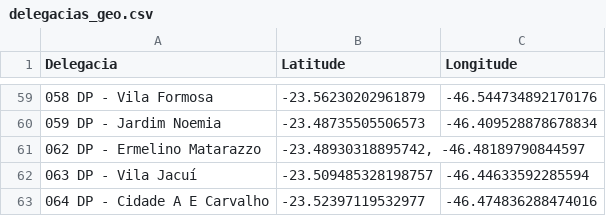
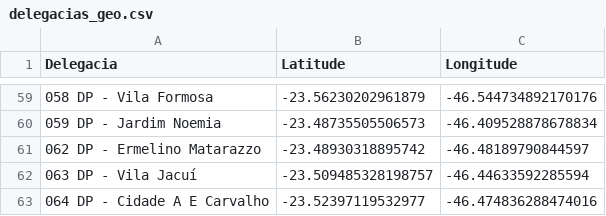
Before and after one commit to enriqSilv/desvendando-sao-paulo-inteligente, a CSV file: Data/delegacias_geo.csv, drawn as a sheet; only a part is shown, gaps mark what is left out.

Commit message:
Update delegacias_geo.csv

```diff
--- a/Data/delegacias_geo.csv
+++ b/Data/delegacias_geo.csv
@@ -60,3 +60,3 @@ Delegacia;Latitude;Longitude
 059 DP - Jardim Noemia;-23.48735505506573;-46.409528878678834
-062 DP - Ermelino Matarazzo;-23.48930318895742, -46.48189790844597
+062 DP - Ermelino Matarazzo;-23.48930318895742; -46.48189790844597
 063 DP - Vila Jacuí;-23.509485328198757;-46.44633592285594
```
